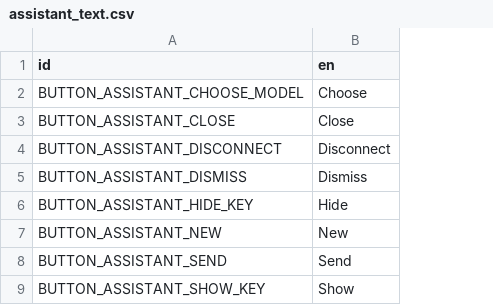
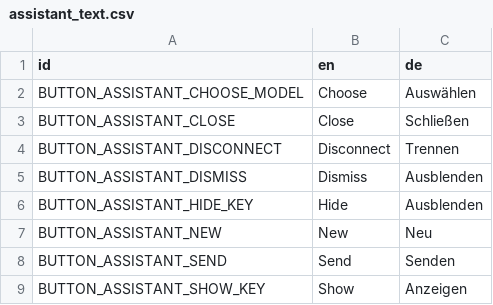
Before and after one commit to charliewhitfield/ivoyager_assistant, a CSV file: text/assistant_text.csv, drawn as a sheet; only a part is shown; the diff names each change by its address in the sheet, - before the commit and + after, or states it on an @@ line.

```diff
--- a/text/assistant_text.csv
+++ b/text/assistant_text.csv
+column C (de), rows 2-9: Auswählen | Schließen | Trennen | Ausblenden | Ausblenden | Neu | Senden | Anzeigen
```
Also changed, not shown: 3 other files.
